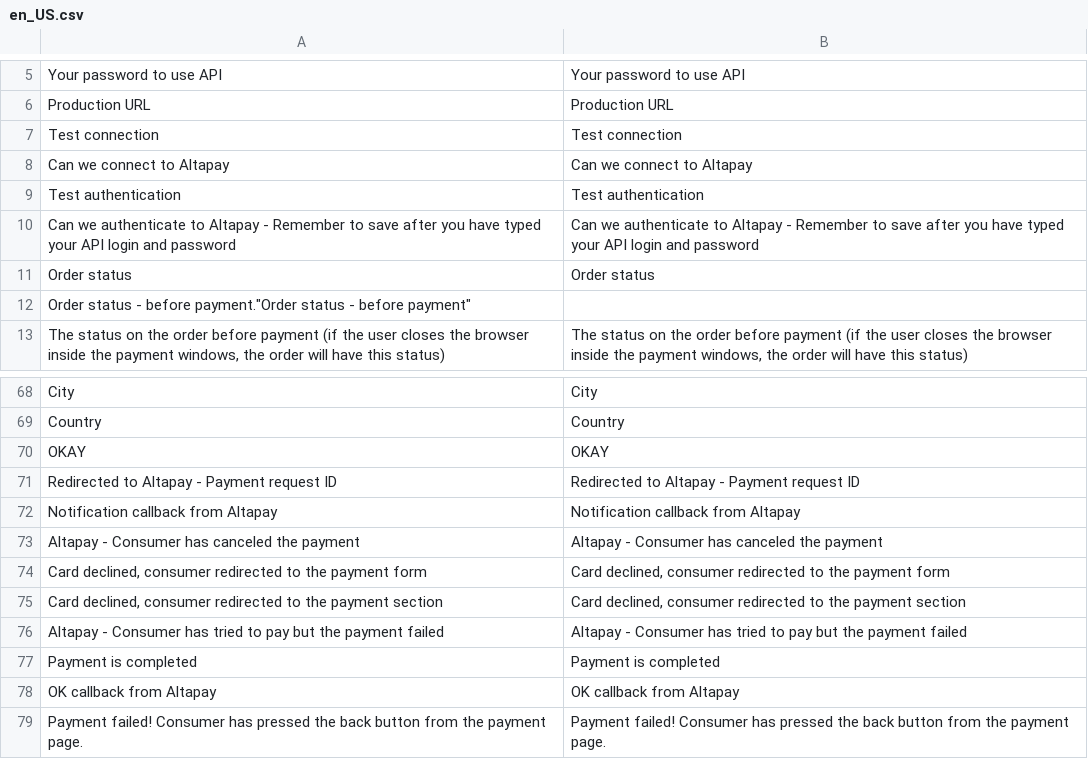
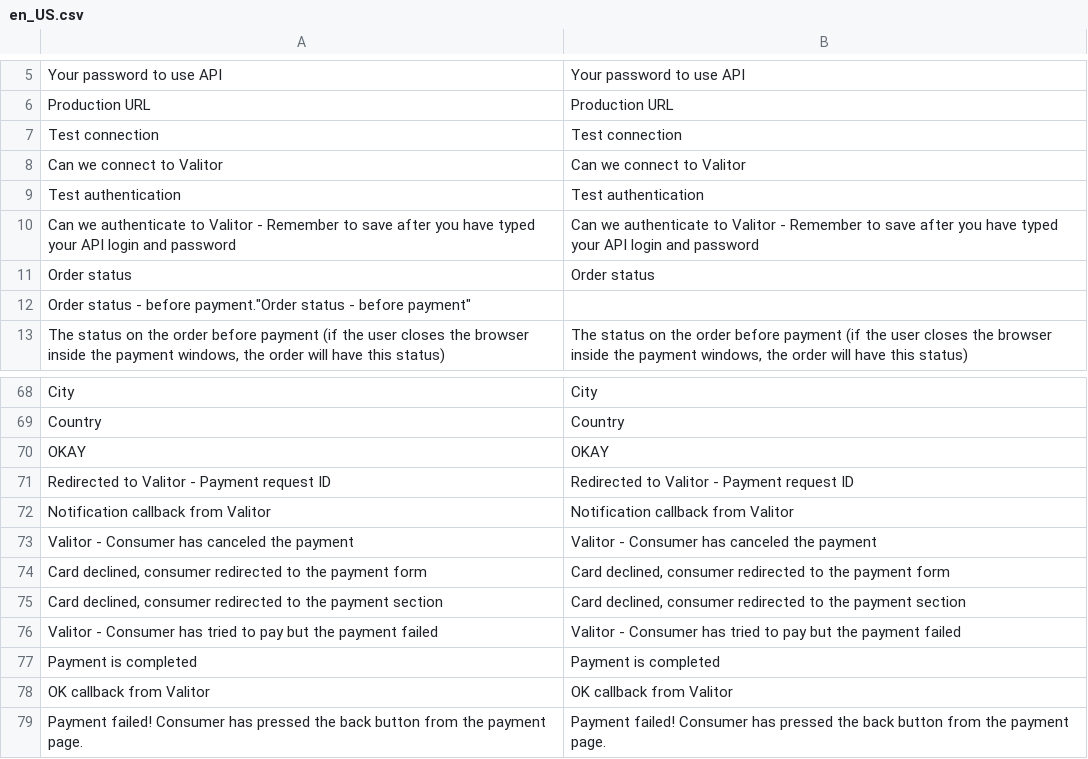
Before and after one commit to AltaPay/plugin-magento2, a CSV file: i18n/en_US.csv, drawn as a sheet; only a part is shown, gaps mark what is left out.

```diff
--- a/i18n/en_US.csv
+++ b/i18n/en_US.csv
@@ -7,5 +7,5 @@
 "Test connection","Test connection"
-"Can we connect to Altapay","Can we connect to Altapay"
+"Can we connect to Valitor","Can we connect to Valitor"
 "Test authentication","Test authentication"
-"Can we authenticate to Altapay - Remember to save after you have typed your API login and password","Can we authenticate to Altapay - Remember to save after you have typed your API login and password"
+"Can we authenticate to Valitor - Remember to save after you have typed your API login and password","Can we authenticate to Valitor - Remember to save after you have typed your API login and password"
 "Order status","Order status"
@@ -70,10 +70,10 @@
 "OKAY","OKAY"
-"Redirected to Altapay - Payment request ID","Redirected to Altapay - Payment request ID"
-"Notification callback from Altapay","Notification callback from Altapay"
-"Altapay - Consumer has canceled the payment","Altapay - Consumer has canceled the payment"
+"Redirected to Valitor - Payment request ID","Redirected to Valitor - Payment request ID"
+"Notification callback from Valitor","Notification callback from Valitor"
+"Valitor - Consumer has canceled the payment","Valitor - Consumer has canceled the payment"
 "Card declined, consumer redirected to the payment form","Card declined, consumer redirected to the payment form"
 "Card declined, consumer redirected to the payment section","Card declined, consumer redirected to the payment section",
-"Altapay - Consumer has tried to pay but the payment failed","Altapay - Consumer has tried to pay but the payment failed"
+"Valitor - Consumer has tried to pay but the payment failed","Valitor - Consumer has tried to pay but the payment failed"
 "Payment is completed","Payment is completed"
-"OK callback from Altapay","OK callback from Altapay"
+"OK callback from Valitor","OK callback from Valitor"
 "Payment failed! Consumer has pressed the back button from the payment page.","Payment failed! Consumer has pressed the back button from the payment page."
```
Also changed, not shown: i18n/da_DK.csv, i18n/de_DE.csv, 29 other files.
